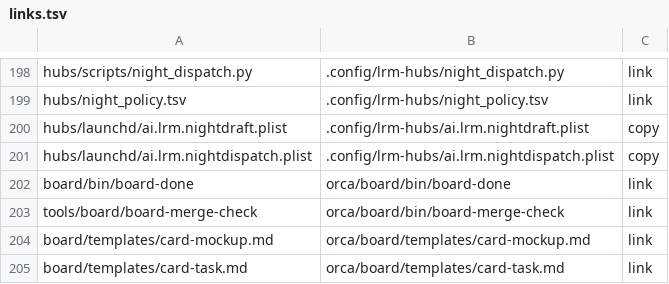
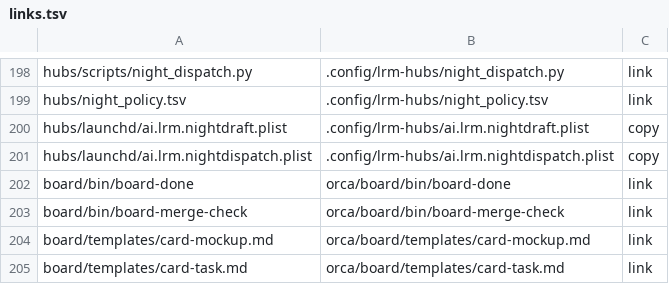
Before and after one commit to cocodding0723/claude-config, a TSV file: links.tsv, drawn as a sheet; only a part is shown, gaps mark what is left out.

```diff
--- a/links.tsv
+++ b/links.tsv
@@ -202,3 +202,3 @@ hubs/launchd/ai.lrm.nightdispatch.plist	.config/lrm-hubs/ai.lrm.nightdispatch.pl
 board/bin/board-done	orca/board/bin/board-done	link
-tools/board/board-merge-check	orca/board/bin/board-merge-check	link
+board/bin/board-merge-check	orca/board/bin/board-merge-check	link
 board/templates/card-mockup.md	orca/board/templates/card-mockup.md	link
```
Also changed, not shown: 2 other files.
